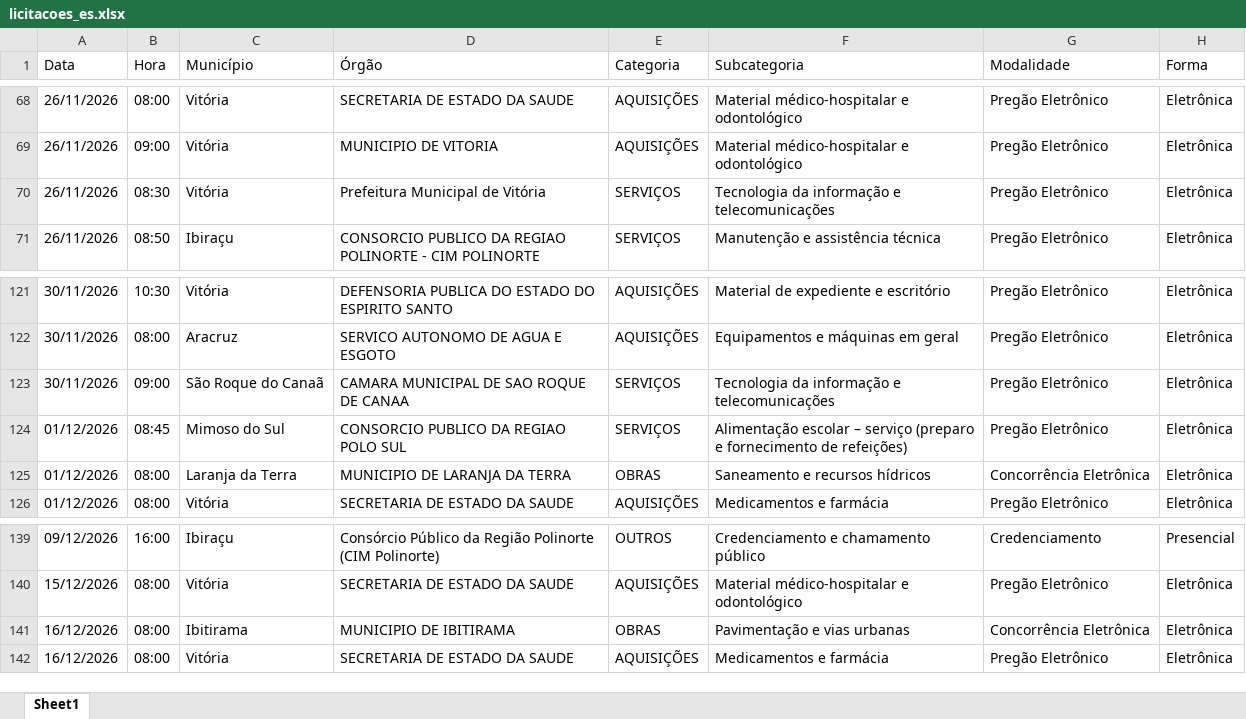
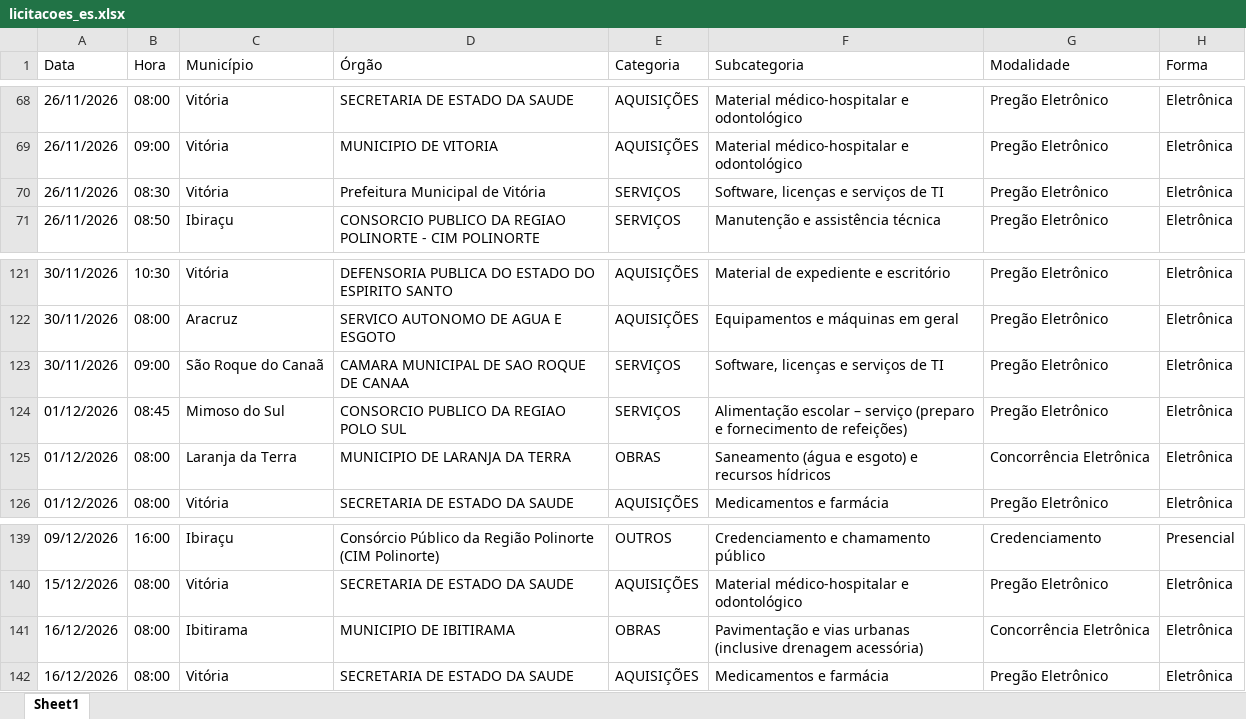
Before and after one commit to ivanpinna1/radar-licitacoes-es, an Excel workbook: dados/licitacoes_es.xlsx, sheet Sheet1, drawn as a sheet; only a part is shown, gaps mark what is left out; values as stored, in another font and other column widths than the file's, no borders; the diff covers the shown part only; the diff names each change by its address in the sheet, - before the commit and + after, or states it on an @@ line.

```diff
--- a/dados/licitacoes_es.xlsx (sheet Sheet1)
+++ b/dados/licitacoes_es.xlsx (sheet Sheet1)
-F70 (Subcategoria): Tecnologia da informação e telecomunicações
+F70 (Subcategoria): Software, licenças e serviços de TI
-F123 (Subcategoria): Tecnologia da informação e telecomunicações
+F123 (Subcategoria): Software, licenças e serviços de TI
-F125 (Subcategoria): Saneamento e recursos hídricos
+F125 (Subcategoria): Saneamento (água e esgoto) e recursos hídricos
-F141 (Subcategoria): Pavimentação e vias urbanas
+F141 (Subcategoria): Pavimentação e vias urbanas (inclusive drenagem acessória)
```
Also changed, not shown: 9 edited cells elsewhere in this sheet, 2 other files.
